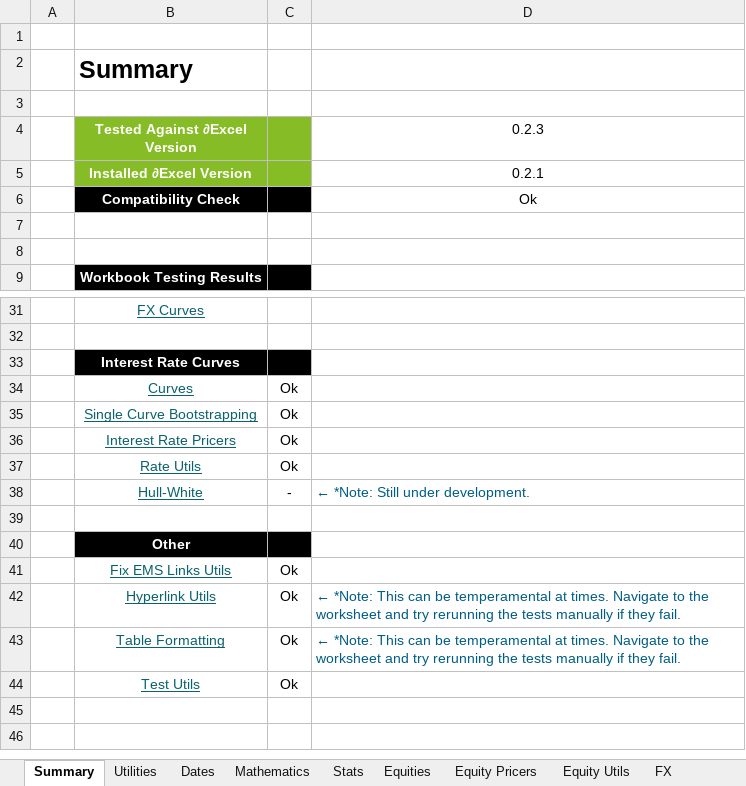
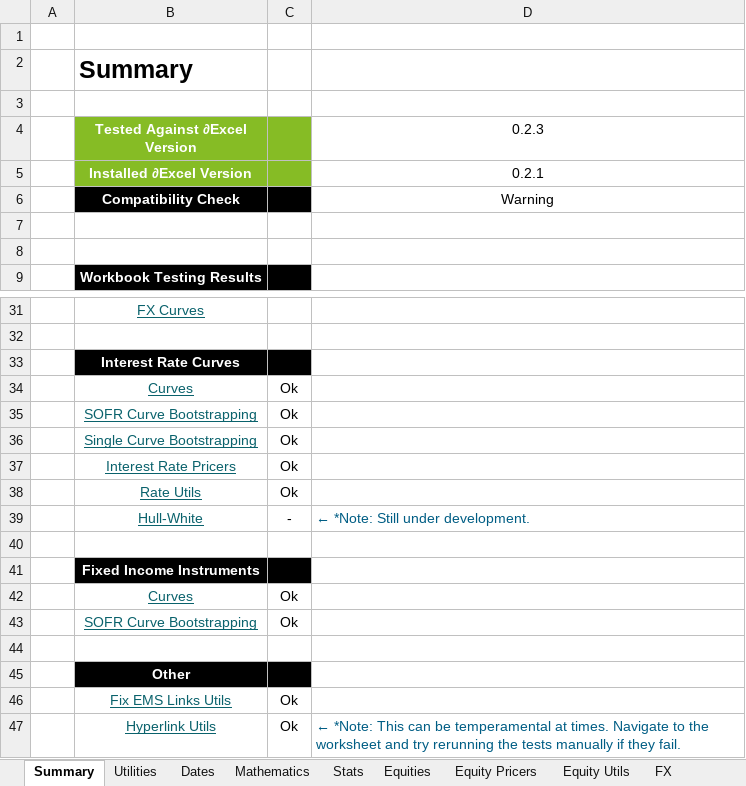
Before and after one commit to StormCollins/dExcel, an Excel workbook: dExcel/resources/workbooks/dexcel-testing.xlsm, sheet Summary, drawn as a sheet; only a part is shown, gaps mark what is left out; the shorter side is filled out with more unchanged rows; values as stored, in another font and other column widths than the file's, no borders; conditional formats not drawn; the diff names each change by its address in the sheet, - before the commit and + after, or states it on an @@ line.

```diff
--- a/dExcel/resources/workbooks/dexcel-testing.xlsm (sheet Summary)
+++ b/dExcel/resources/workbooks/dexcel-testing.xlsm (sheet Summary)
-D6 (0.2.3): Ok
+D6 (0.2.3): Warning
+row 35:  | SOFR Curve Bootstrapping | Ok
+row 40: (empty)
+row 41:  | Fixed Income Instruments
+row 42:  | Curves | Ok
+row 43:  | SOFR Curve Bootstrapping | Ok
```
Also changed, not shown: sheet FX Curve Bootstrapping, sheet SOFR Bootstrapping, sheet Hyperlink Utils, sheet Single Curve Bootstrapping, sheet Dual Curve Bootstrapping, sheet Curves, 1 more sheet, other sheet tabs, formulas that keep their value, 4 other files.
